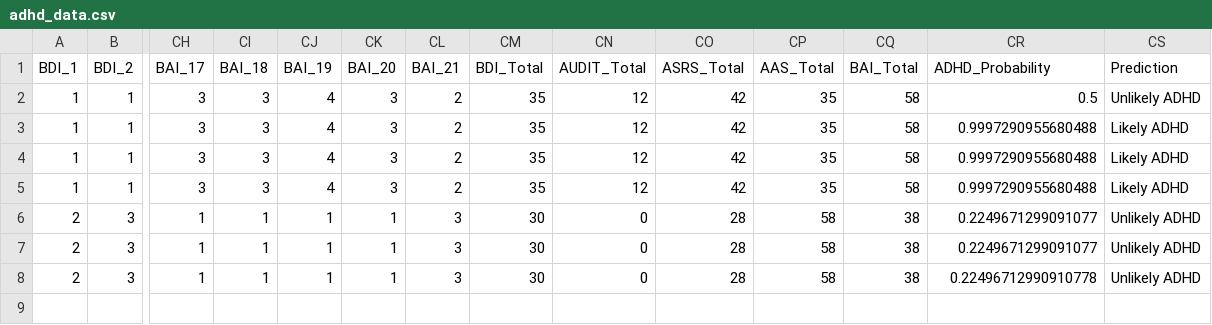
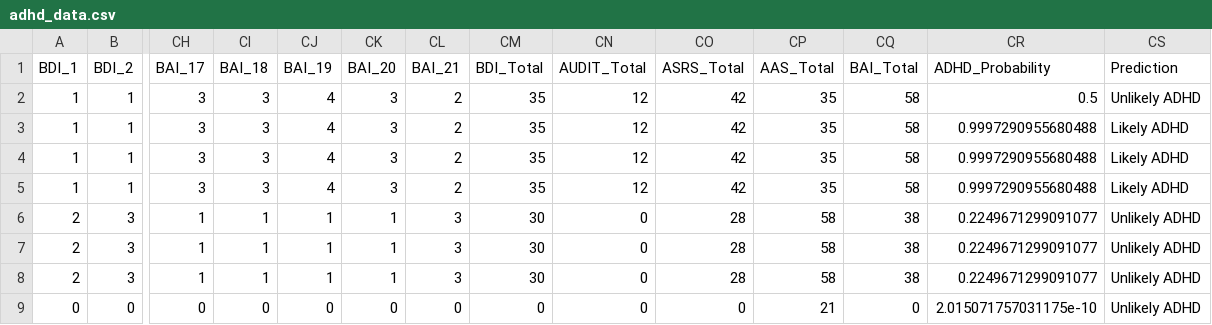
Before and after one commit to risya22008/mini-proyek-adhd, a CSV file: adhd_data.csv, drawn as a sheet; only a part is shown, gaps mark what is left out; rows hold the shown columns only; the diff names each change by its address in the sheet, - before the commit and + after, or states it on an @@ line.

Commit message:
adhd

```diff
--- a/adhd_data.csv
+++ b/adhd_data.csv
-CR8 (ADHD_Probability): 0.22496712990910778
+CR8 (ADHD_Probability): 0.2249671299091077
+row 9: 0 | 0 | 0 | 0 | 0 | 0 | 0 | 0 | 0 | 0 | 21 | 0 | 2.015071757031175e-10 | Unlikely ADHD
```
Also changed, not shown: 1 other file.
